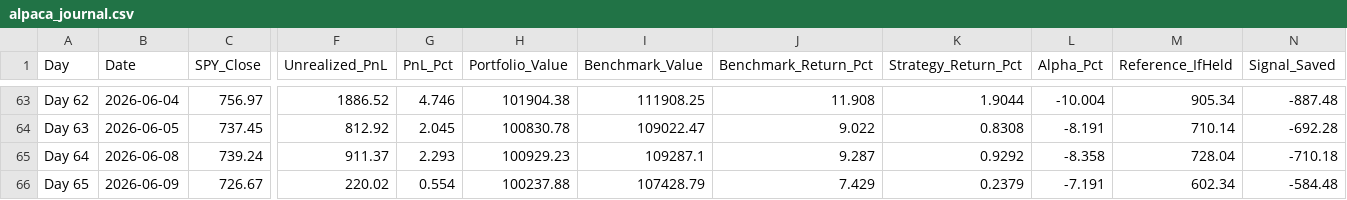
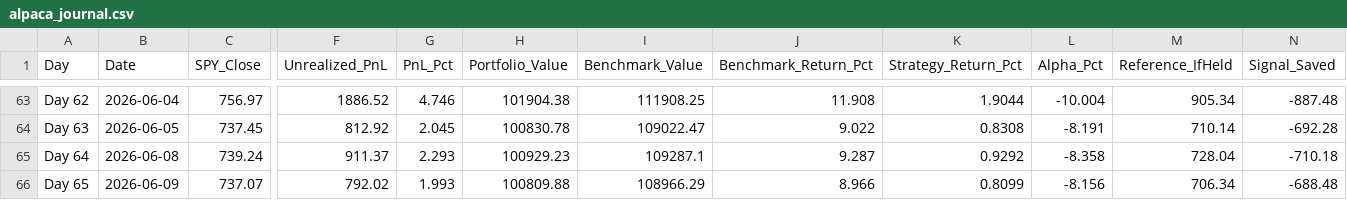
Before and after one commit to YASHpPATIL7/live-trading-alpha, a CSV file: alpaca_journal.csv, drawn as a sheet; only a part is shown, gaps mark what is left out; the diff names each change by its address in the sheet, - before the commit and + after, or states it on an @@ line.

```diff
--- a/alpaca_journal.csv
+++ b/alpaca_journal.csv
-C66 (SPY_Close): 726.67
+C66 (SPY_Close): 737.07
-F66 (Unrealized_PnL): 220.02
+F66 (Unrealized_PnL): 792.02
-G66 (PnL_Pct): 0.554
+G66 (PnL_Pct): 1.993
-H66 (Portfolio_Value): 100237.88
+H66 (Portfolio_Value): 100809.88
-I66 (Benchmark_Value): 107428.79
+I66 (Benchmark_Value): 108966.29
-J66 (Benchmark_Return_Pct): 7.429
+J66 (Benchmark_Return_Pct): 8.966
-K66 (Strategy_Return_Pct): 0.2379
+K66 (Strategy_Return_Pct): 0.8099
-L66 (Alpha_Pct): -7.191
+L66 (Alpha_Pct): -8.156
-M66 (Reference_IfHeld): 602.34
+M66 (Reference_IfHeld): 706.34
-N66 (Signal_Saved): -584.48
+N66 (Signal_Saved): -688.48
```
Also changed, not shown: 3 other files.
